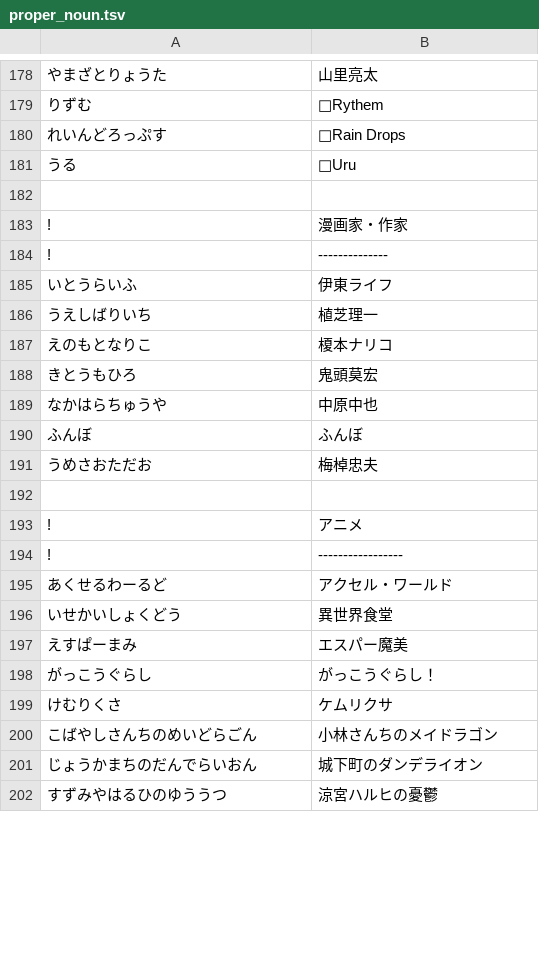
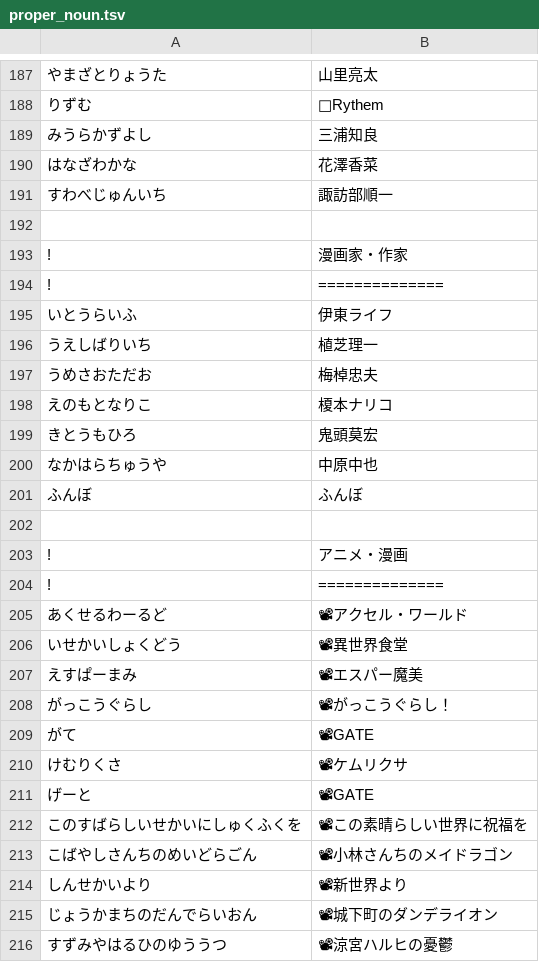
Before and after one commit to aods1004/my-dict, a TSV file: data/proper_noun.tsv, drawn as a sheet; only a part is shown, gaps mark what is left out; the diff covers the shown part only.

```diff
--- a/data/proper_noun.tsv
+++ b/data/proper_noun.tsv
@@ -179,9 +188,11 @@
 りずむ	🎤Rythem
-れいんどろっぷす	🎤Rain Drops
-うる	🎤Uru
+みうらかずよし	三浦知良
+はなざわかな	花澤香菜
+すわべじゅんいち	諏訪部順一
 
 !	漫画家・作家
-!	--------------
+!	==============
 いとうらいふ	伊東ライフ
 うえしばりいち	植芝理一
+うめさおただお	梅棹忠夫
 えのもとなりこ	榎本ナリコ
@@ -190,13 +201,16 @@
 ふんぼ	ふんぼ
-うめさおただお	梅棹忠夫
 
-!	アニメ
-!	-----------------
-あくせるわーるど	アクセル・ワールド
-いせかいしょくどう	異世界食堂
-えすぱーまみ	エスパー魔美
-がっこうぐらし	がっこうぐらし！
-けむりくさ	ケムリクサ
-こばやしさんちのめいどらごん	小林さんちのメイドラゴン
-じょうかまちのだんでらいおん	城下町のダンデライオン
-すずみやはるひのゆううつ	涼宮ハルヒの憂鬱
+!	アニメ・漫画
+!	==============
+あくせるわーるど	📽アクセル・ワールド
+いせかいしょくどう	📽異世界食堂
+えすぱーまみ	📽エスパー魔美
+がっこうぐらし	📽がっこうぐらし！
+がて	📽GATE
+けむりくさ	📽ケムリクサ
+げーと	📽GATE
+このすばらしいせかいにしゅくふくを	📽この素晴らしい世界に祝福を
+こばやしさんちのめいどらごん	📽小林さんちのメイドラゴン
+しんせかいより	📽新世界より
+じょうかまちのだんでらいおん	📽城下町のダンデライオン
+すずみやはるひのゆううつ	📽涼宮ハルヒの憂鬱
```
Also changed, not shown: 50 added rows, 13 removed rows, 42 moved rows and 16 edited cells elsewhere in this file, 7 other files.
